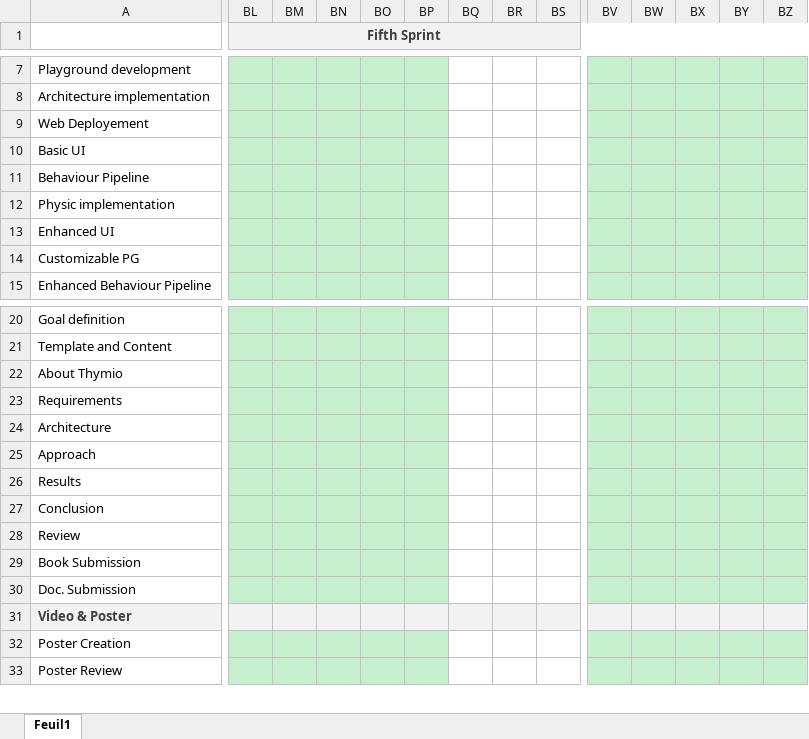
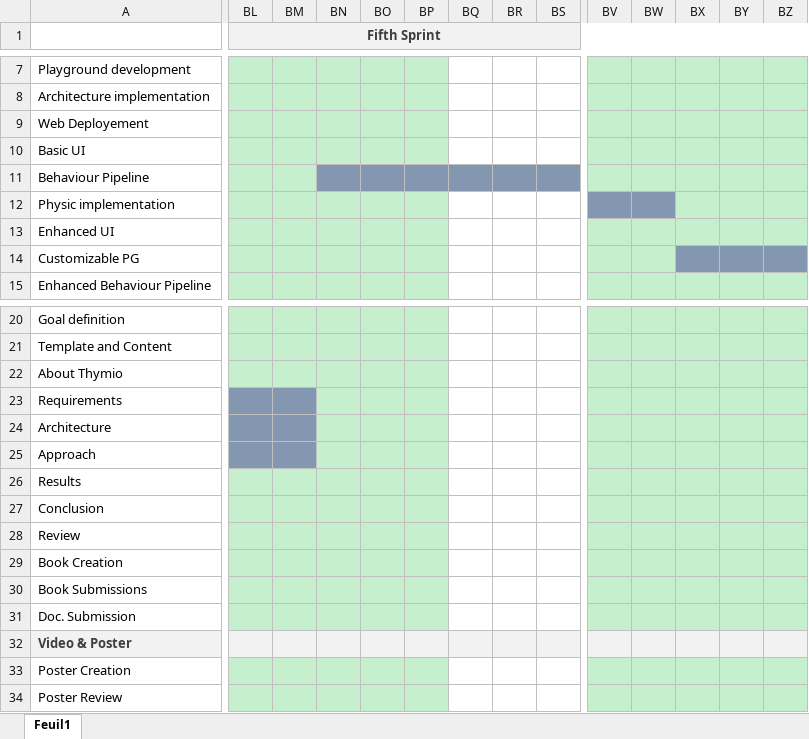
Before and after one commit to Quentinflueckiger/Thymio-web-simulation, an Excel workbook: Documentation/ressources/excel/Gantt.xlsx, sheet Feuil1, drawn as a sheet; only a part is shown, gaps mark what is left out; values as stored, in another font and other column widths than the file's, no borders; rows hold the shown columns only; the diff covers the shown part only; the diff names each change by its address in the sheet, - before the commit and + after, or states it on an @@ line.

Commit message:
Documentation updated

```diff
--- a/Documentation/ressources/excel/Gantt.xlsx (sheet Feuil1)
+++ b/Documentation/ressources/excel/Gantt.xlsx (sheet Feuil1)
-BN11:BP11 fill: #C6EFCE
+BN11:BP11 fill: #8497B0
-BQ11:BS11 fill: none
+BQ11:BS11 fill: #8497B0
-BV12:BW12 fill: #C6EFCE
+BV12:BW12 fill: #8497B0
-BX14:BZ14 fill: #C6EFCE
+BX14:BZ14 fill: #8497B0
-BL23:BM25 fill: #C6EFCE
+BL23:BM25 fill: #8497B0
-A29: Book Submission
+A29: Book Creation
+row 30: Book Submissions
```
Also changed, not shown: cell formats elsewhere in this sheet, 1 other file.
